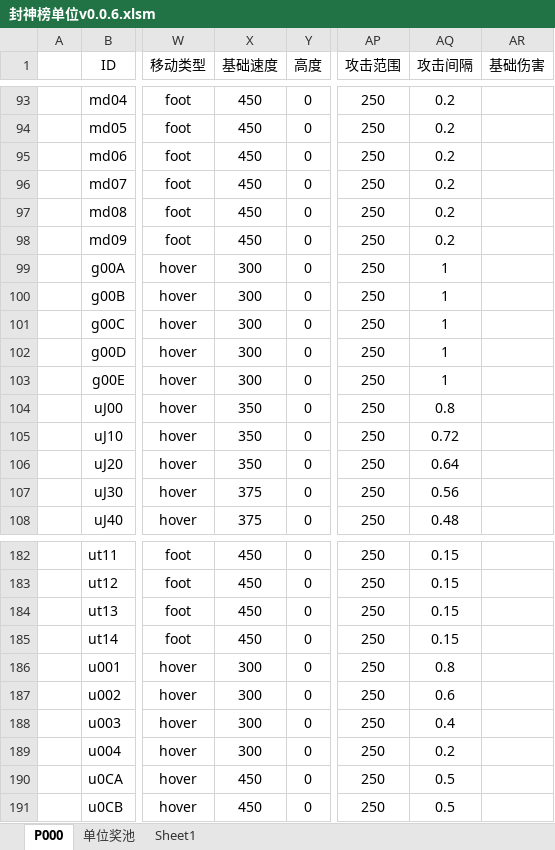
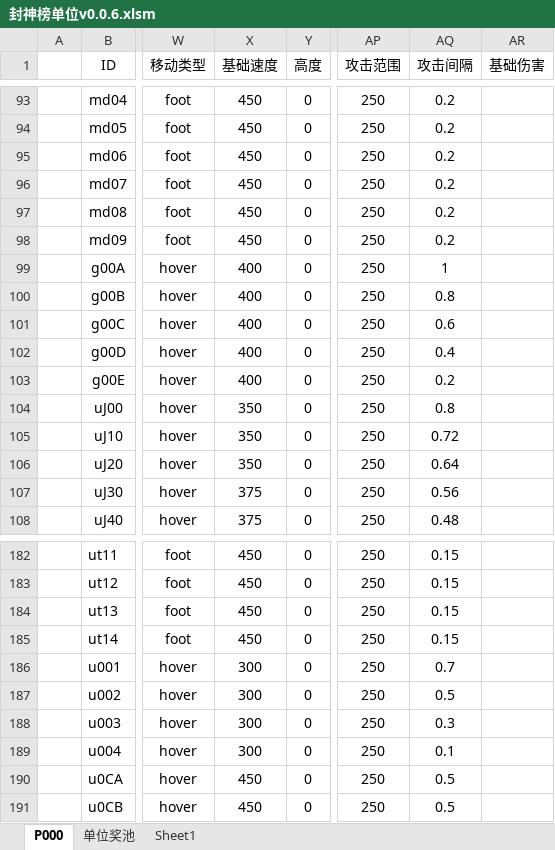
Before and after one commit to MageEgg/MageGame, an Excel workbook: 封神榜单位v0.0.6.xlsm, sheet P000, drawn as a sheet; only a part is shown, gaps mark what is left out; values as stored, in another font and other column widths than the file's, no borders; the diff names each change by its address in the sheet, - before the commit and + after, or states it on an @@ line.

```diff
--- a/封神榜单位v0.0.6.xlsm (sheet P000)
+++ b/封神榜单位v0.0.6.xlsm (sheet P000)
-X99:X103 (基础速度): 300
+X99:X103 (基础速度): 400
-AQ100 (攻击间隔): 1
+AQ100 (攻击间隔): 0.8
-AQ101 (攻击间隔): 1
+AQ101 (攻击间隔): 0.6
-AQ102 (攻击间隔): 1
+AQ102 (攻击间隔): 0.4
-AQ103 (攻击间隔): 1
+AQ103 (攻击间隔): 0.2
-AQ186 (攻击间隔): 0.8
+AQ186 (攻击间隔): 0.7
-AQ187 (攻击间隔): 0.6
+AQ187 (攻击间隔): 0.5
-AQ188 (攻击间隔): 0.4
+AQ188 (攻击间隔): 0.3
-AQ189 (攻击间隔): 0.2
+AQ189 (攻击间隔): 0.1
```
Also changed, not shown: 6 other files.
